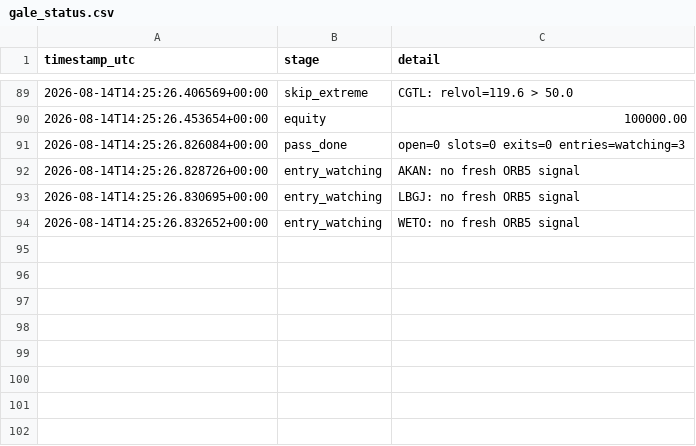
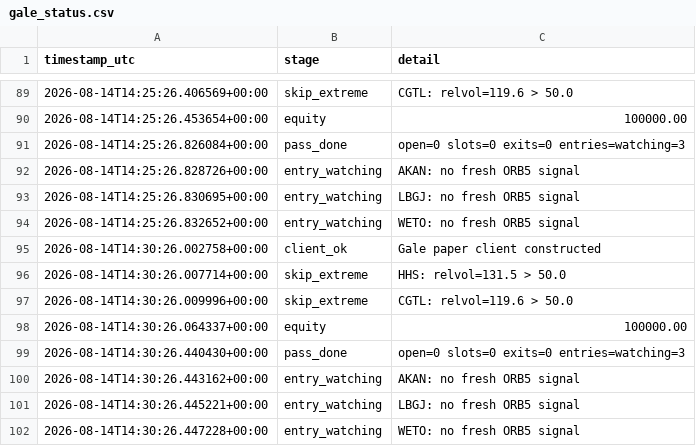
Before and after one commit to 6ixtyn9-sudo/Tempest, a CSV file: localdata/gale_status.csv, drawn as a sheet; only a part is shown, gaps mark what is left out.

```diff
--- a/localdata/gale_status.csv
+++ b/localdata/gale_status.csv
@@ -94 +94,9 @@ timestamp_utc,stage,detail
 2026-08-14T14:25:26.832652+00:00,entry_watching,WETO: no fresh ORB5 signal
+2026-08-14T14:30:26.002758+00:00,client_ok,Gale paper client constructed
+2026-08-14T14:30:26.007714+00:00,skip_extreme,HHS: relvol=131.5 > 50.0
+2026-08-14T14:30:26.009996+00:00,skip_extreme,CGTL: relvol=119.6 > 50.0
+2026-08-14T14:30:26.064337+00:00,equity,100000.00
+2026-08-14T14:30:26.440430+00:00,pass_done,open=0 slots=0 exits=0 entries=watching=3
+2026-08-14T14:30:26.443162+00:00,entry_watching,AKAN: no fresh ORB5 signal
+2026-08-14T14:30:26.445221+00:00,entry_watching,LBGJ: no fresh ORB5 signal
+2026-08-14T14:30:26.447228+00:00,entry_watching,WETO: no fresh ORB5 signal
```
Also changed, not shown: localdata/gale_screen_log.csv, localdata/paper_status.csv.
